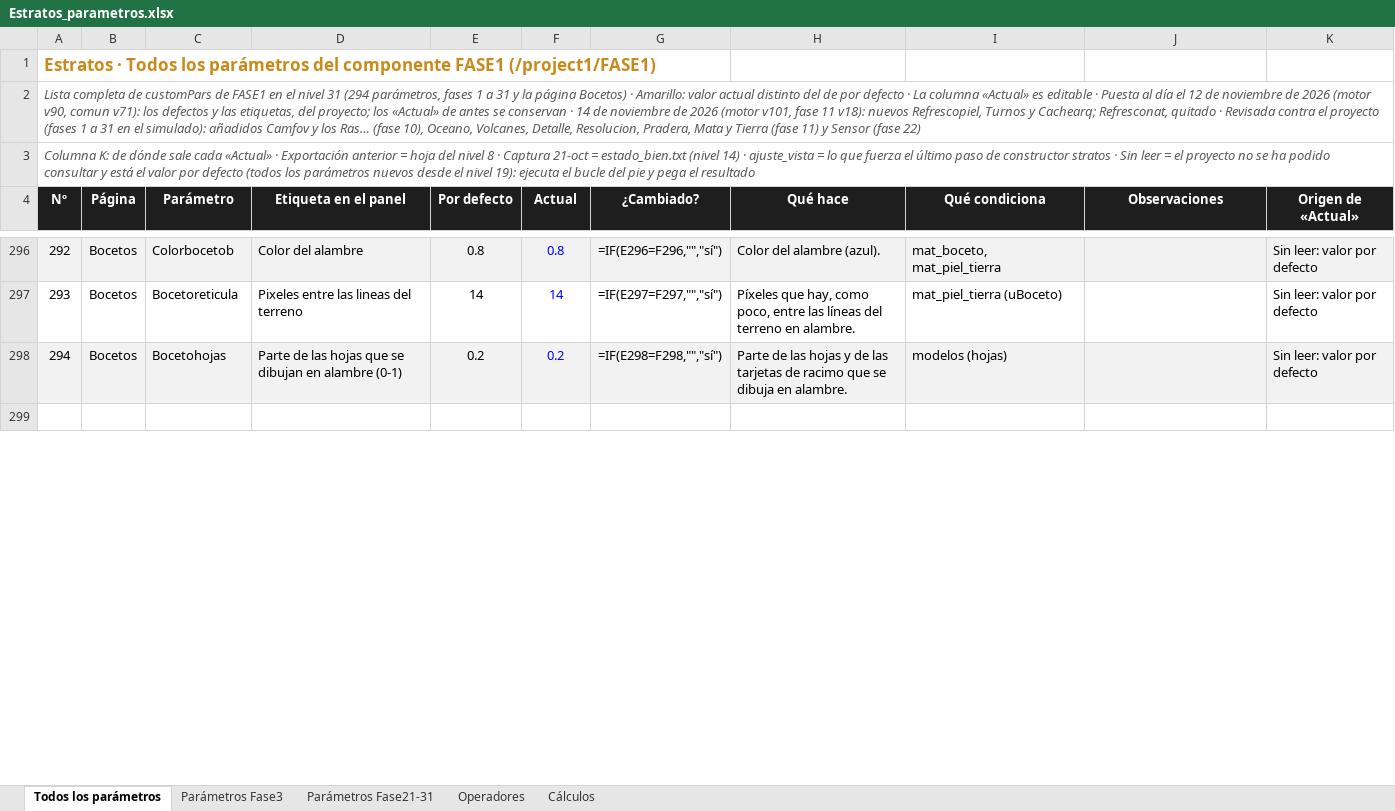
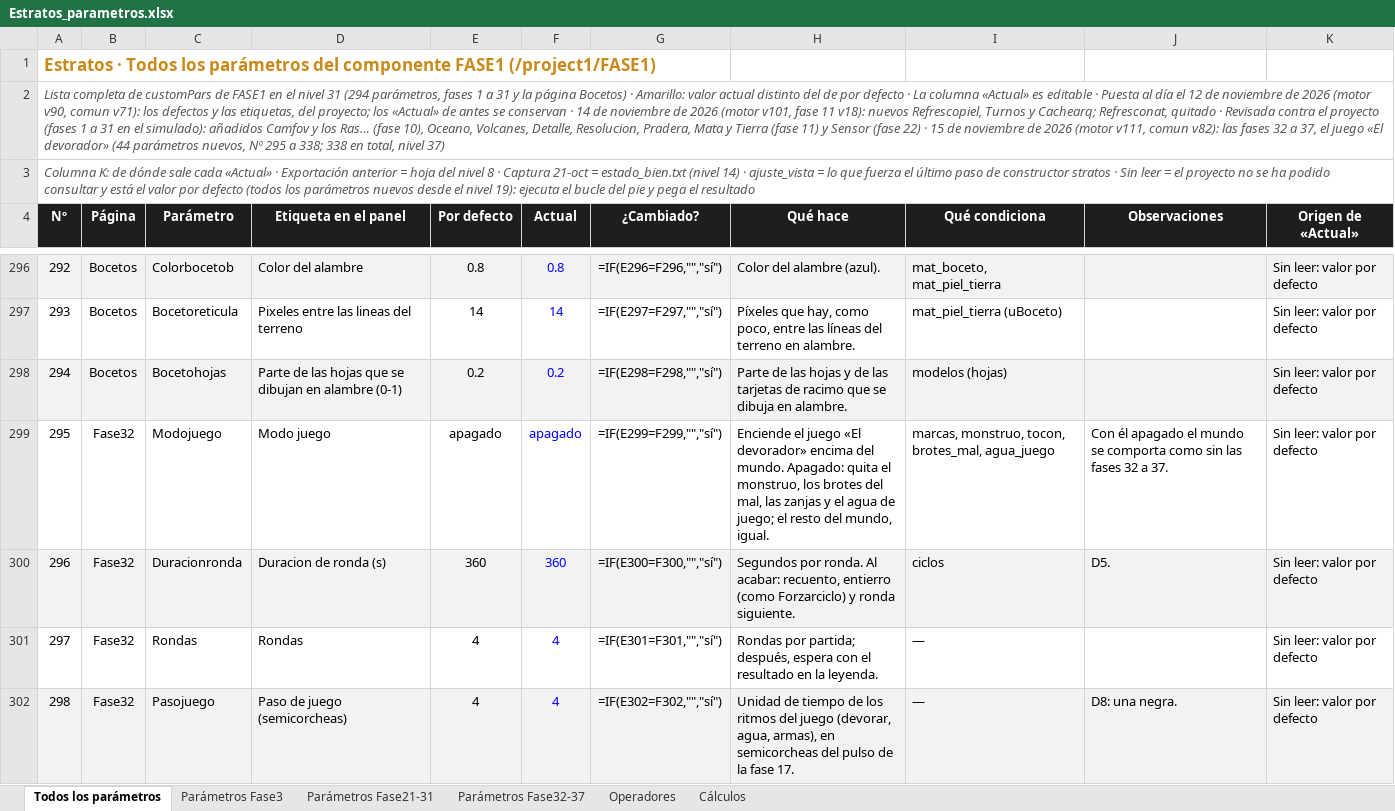
Before and after one commit to rrdavik/stratos, an Excel workbook: docs/Estratos_parametros.xlsx, sheet Todos los parámetros, drawn as a sheet; only a part is shown, gaps mark what is left out; the shorter side is filled out with more unchanged rows; values as stored, in another font and other column widths than the file's, no borders; formulas without a stored value are shown as written; conditional formats not drawn; the diff covers the shown part only; the diff names each change by its address in the sheet, - before the commit and + after, or states it on an @@ line.

```diff
--- a/docs/Estratos_parametros.xlsx (sheet Todos los parámetros)
+++ b/docs/Estratos_parametros.xlsx (sheet Todos los parámetros)
+sheet tab: Parámetros Fase32-37
@@ column A (Nº) renumbered in row 2 @@
+row 299: 295 | Fase32 | Modojuego | Modo juego | apagado | apagado | =IF(E299=F299,"","sí") | Enciende el juego «El devorador» encima del mundo. Apagado: quita el monstruo, los brotes del mal, las zanjas y el agua de juego; el resto del mundo, igual. | marcas, monstruo, tocon, brotes_mal, agua_juego | Con él apagado el mundo se comporta como sin las fases 32 a 37. | Sin leer: valor por defecto
+row 300: 296 | Fase32 | Duracionronda | Duracion de ronda (s) | 360 | 360 | =IF(E300=F300,"","sí") | Segundos por ronda. Al acabar: recuento, entierro (como Forzarciclo) y ronda siguiente. | ciclos | D5. | Sin leer: valor por defecto
+row 301: 297 | Fase32 | Rondas | Rondas | 4 | 4 | =IF(E301=F301,"","sí") | Rondas por partida; después, espera con el resultado en la leyenda. | — |  | Sin leer: valor por defecto
+row 302: 298 | Fase32 | Pasojuego | Paso de juego (semicorcheas) | 4 | 4 | =IF(E302=F302,"","sí") | Unidad de tiempo de los ritmos del juego (devorar, agua, armas), en semicorcheas del pulso de la fase 17. | — | D8: una negra. | Sin leer: valor por defecto
```
Also changed, not shown: 40 added rows elsewhere in this sheet, 11 other files.
